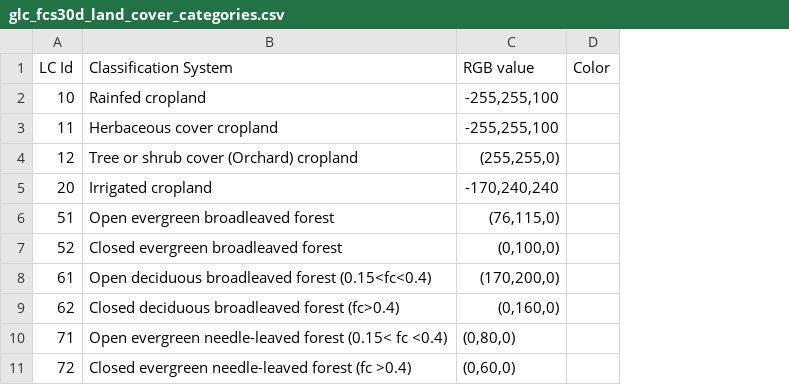
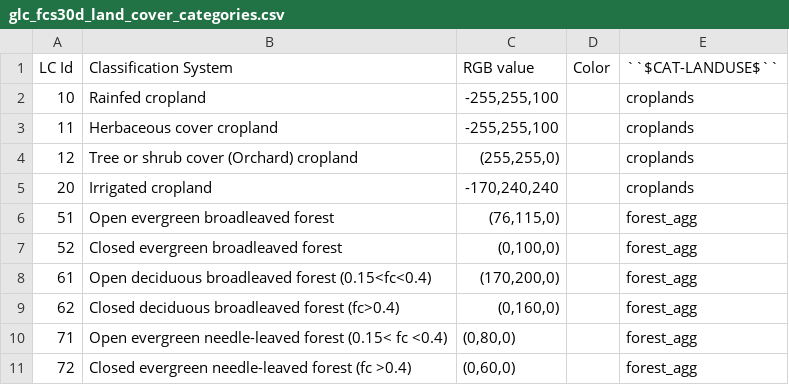
Before and after one commit to jcsyme/sisepuede, a CSV file: sisepuede/ref/data_crosswalks/glc_fcs30d_land_cover_categories.csv, drawn as a sheet; only a part is shown; the diff names each change by its address in the sheet, - before the commit and + after, or states it on an @@ line.

Commit message:
updated example data and GLC-FCS crosswalk

```diff
--- a/sisepuede/ref/data_crosswalks/glc_fcs30d_land_cover_categories.csv
+++ b/sisepuede/ref/data_crosswalks/glc_fcs30d_land_cover_categories.csv
+column E (``$CAT-LANDUSE$``), rows 2-11: croplands | croplands | croplands | croplands | forest_agg | forest_agg | forest_agg | forest_agg | forest_agg | forest_agg
```
Also changed, not shown: 2 other files.
